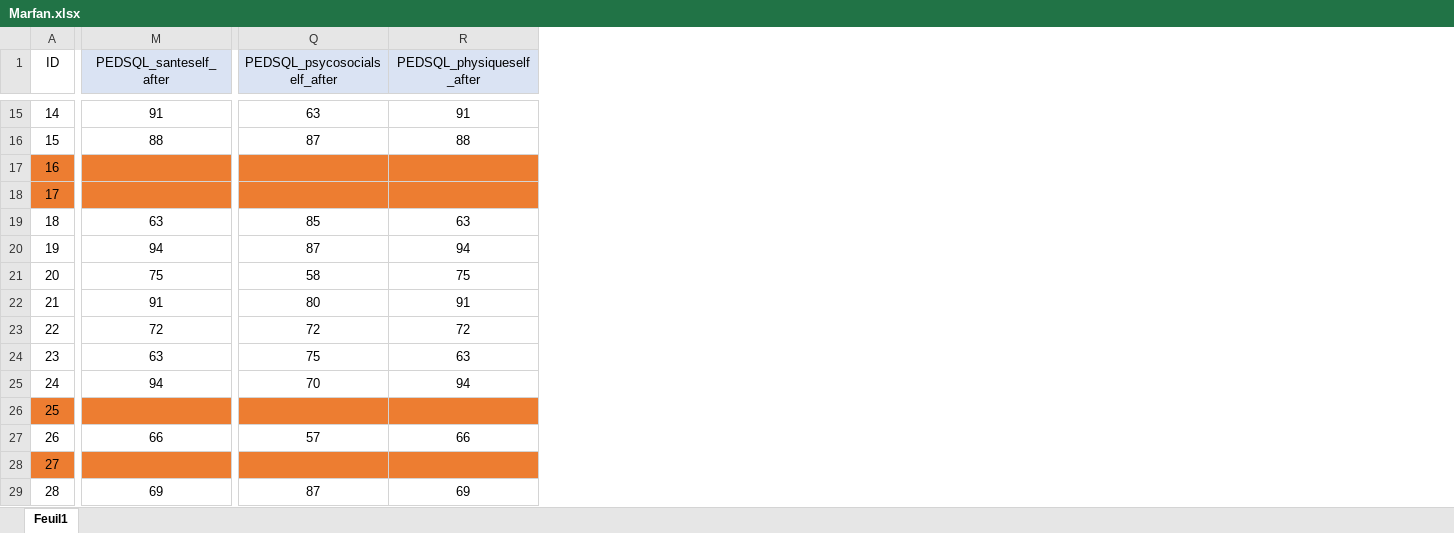
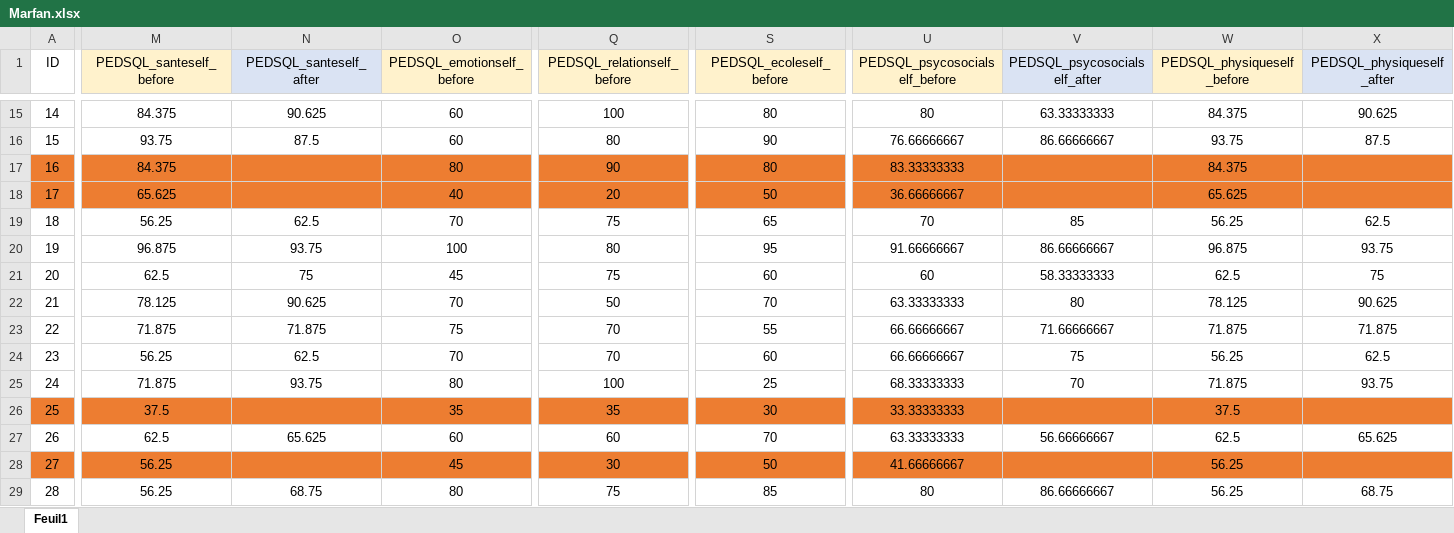
Before and after one commit to chloelaignel31-boop/Laignel.Chloe, an Excel workbook: data/Marfan.xlsx, sheet Feuil1, drawn as a sheet; only a part is shown, gaps mark what is left out; values as stored, in another font and other column widths than the file's, no borders; addresses are those after the commit; the diff covers the shown part only; the diff names each change by its address in the sheet, - before the commit and + after, or states it on an @@ line.

Commit message:
add before PedsQL

```diff
--- a/data/Marfan.xlsx (sheet Feuil1)
+++ b/data/Marfan.xlsx (sheet Feuil1)
+column M (PEDSQL_santeself_before), rows 15-29: 84.375 | 93.75 | 84.375 | 65.625 | 56.25 | 96.875 | 62.5 | 78.125 | 71.875 | 56.25 | 71.875 | 37.5 | 62.5 | 56.25 | 56.25
+column O (PEDSQL_emotionself_before), rows 15-29: 60 | 60 | 80 | 40 | 70 | 100 | 45 | 70 | 75 | 70 | 80 | 35 | 60 | 45 | 80
+column Q (PEDSQL_relationself_before), rows 15-29: 100 | 80 | 90 | 20 | 75 | 80 | 75 | 50 | 70 | 70 | 100 | 35 | 60 | 30 | 75
+column S (PEDSQL_ecoleself_before), rows 15-29: 80 | 90 | 80 | 50 | 65 | 95 | 60 | 70 | 55 | 60 | 25 | 30 | 70 | 50 | 85
+column U (PEDSQL_psycosocialself_before), rows 15-29: 80 | 76.66666667 | 83.33333333 | 36.66666667 | 70 | 91.66666667 | 60 | 63.33333333 | 66.66666667 | 66.66666667 | 68.33333333 | 33.33333333 | 63.33333333 | 41.66666667 | 80
+column W (PEDSQL_physiqueself_before), rows 15-29: 84.375 | 93.75 | 84.375 | 65.625 | 56.25 | 96.875 | 62.5 | 78.125 | 71.875 | 56.25 | 71.875 | 37.5 | 62.5 | 56.25 | 56.25
-N15 (PEDSQL_santeself_after): 91
+N15 (PEDSQL_santeself_after): 90.625
-V15 (PEDSQL_psycosocialself_after): 63
+V15 (PEDSQL_psycosocialself_after): 63.33333333
-X15 (PEDSQL_physiqueself_after): 91
+X15 (PEDSQL_physiqueself_after): 90.625
-N16 (PEDSQL_santeself_after): 88
+N16 (PEDSQL_santeself_after): 87.5
-V16 (PEDSQL_psycosocialself_after): 87
+V16 (PEDSQL_psycosocialself_after): 86.66666667
-X16 (PEDSQL_physiqueself_after): 88
+X16 (PEDSQL_physiqueself_after): 87.5
-N19 (PEDSQL_santeself_after): 63
+N19 (PEDSQL_santeself_after): 62.5
-X19 (PEDSQL_physiqueself_after): 63
+X19 (PEDSQL_physiqueself_after): 62.5
-N20 (PEDSQL_santeself_after): 94
+N20 (PEDSQL_santeself_after): 93.75
-V20 (PEDSQL_psycosocialself_after): 87
+V20 (PEDSQL_psycosocialself_after): 86.66666667
-X20 (PEDSQL_physiqueself_after): 94
+X20 (PEDSQL_physiqueself_after): 93.75
-V21 (PEDSQL_psycosocialself_after): 58
+V21 (PEDSQL_psycosocialself_after): 58.33333333
-N22 (PEDSQL_santeself_after): 91
+N22 (PEDSQL_santeself_after): 90.625
-X22 (PEDSQL_physiqueself_after): 91
+X22 (PEDSQL_physiqueself_after): 90.625
-N23 (PEDSQL_santeself_after): 72
+N23 (PEDSQL_santeself_after): 71.875
-V23 (PEDSQL_psycosocialself_after): 72
+V23 (PEDSQL_psycosocialself_after): 71.66666667
-X23 (PEDSQL_physiqueself_after): 72
+X23 (PEDSQL_physiqueself_after): 71.875
-N24 (PEDSQL_santeself_after): 63
+N24 (PEDSQL_santeself_after): 62.5
-X24 (PEDSQL_physiqueself_after): 63
+X24 (PEDSQL_physiqueself_after): 62.5
-N25 (PEDSQL_santeself_after): 94
+N25 (PEDSQL_santeself_after): 93.75
-X25 (PEDSQL_physiqueself_after): 94
+X25 (PEDSQL_physiqueself_after): 93.75
-N27 (PEDSQL_santeself_after): 66
+N27 (PEDSQL_santeself_after): 65.625
-V27 (PEDSQL_psycosocialself_after): 57
+V27 (PEDSQL_psycosocialself_after): 56.66666667
-X27 (PEDSQL_physiqueself_after): 66
+X27 (PEDSQL_physiqueself_after): 65.625
-N29 (PEDSQL_santeself_after): 69
+N29 (PEDSQL_santeself_after): 68.75
-V29 (PEDSQL_psycosocialself_after): 87
+V29 (PEDSQL_psycosocialself_after): 86.66666667
-X29 (PEDSQL_physiqueself_after): 69
+X29 (PEDSQL_physiqueself_after): 68.75
```
Also changed, not shown: 26 edited cells and cell formats elsewhere in this sheet, data/data_clean.xlsx, data/data_excluded.xlsx, 6 other files.
